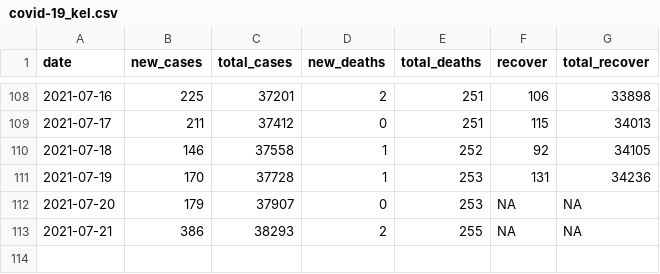
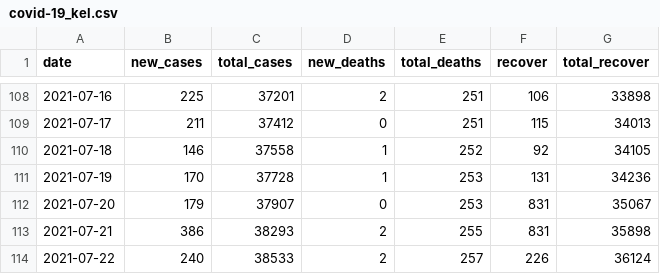
Before and after one commit to wnarifin/covid-19-kelantan, a CSV file: covid-19_kel.csv, drawn as a sheet; only a part is shown, gaps mark what is left out.

```diff
--- a/covid-19_kel.csv
+++ b/covid-19_kel.csv
@@ -111,3 +111,4 @@
 2021-07-19,170,37728,1,253,131,34236
-2021-07-20,179,37907,0,253,NA,NA
-2021-07-21,386,38293,2,255,NA,NA
+2021-07-20,179,37907,0,253,831,35067
+2021-07-21,386,38293,2,255,831,35898
+2021-07-22,240,38533,2,257,226,36124
```
Also changed, not shown: covid-19_recover_kel.csv, fitted_sir.csv, 6 other files.
